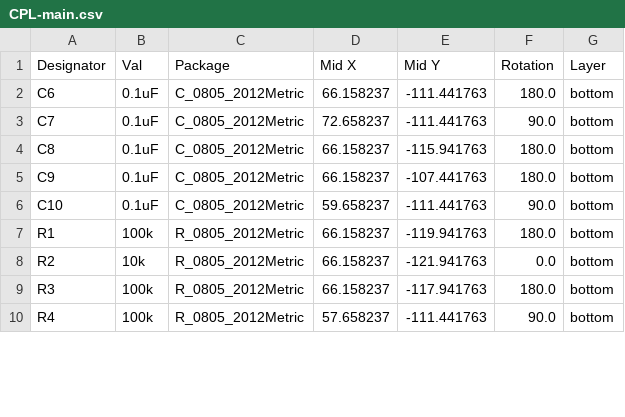
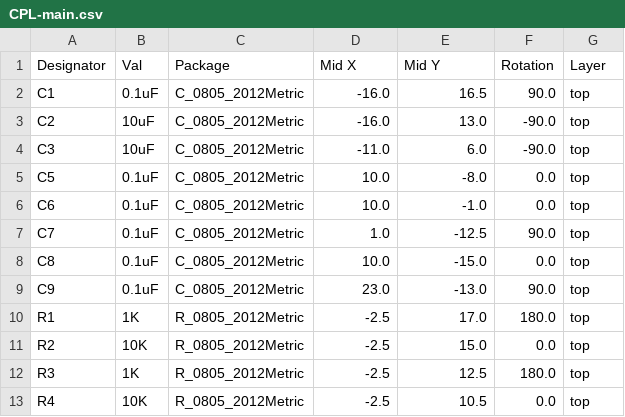
Before and after one commit to nearfactory/2024-toin-cansat, a CSV file: 回路-基板/main/jlcpcb/production_files/CPL-main.csv, drawn as a sheet; only a part is shown; the diff covers the shown part only.

```diff
--- a/回路-基板/main/jlcpcb/production_files/CPL-main.csv
+++ b/回路-基板/main/jlcpcb/production_files/CPL-main.csv
@@ -1,10 +1,13 @@
 Designator,Val,Package,Mid X,Mid Y,Rotation,Layer
-C6,0.1uF,C_0805_2012Metric,66.158237,-111.441763,180.0,bottom
-C7,0.1uF,C_0805_2012Metric,72.658237,-111.441763,90.0,bottom
-C8,0.1uF,C_0805_2012Metric,66.158237,-115.941763,180.0,bottom
-C9,0.1uF,C_0805_2012Metric,66.158237,-107.441763,180.0,bottom
-C10,0.1uF,C_0805_2012Metric,59.658237,-111.441763,90.0,bottom
-R1,100k,R_0805_2012Metric,66.158237,-119.941763,180.0,bottom
-R2,10k,R_0805_2012Metric,66.158237,-121.941763,0.0,bottom
-R3,100k,R_0805_2012Metric,66.158237,-117.941763,180.0,bottom
-R4,100k,R_0805_2012Metric,57.658237,-111.441763,90.0,bottom
+C1,0.1uF,C_0805_2012Metric,-16.0,16.5,90.0,top
+C2,10uF,C_0805_2012Metric,-16.0,13.0,-90.0,top
+C3,10uF,C_0805_2012Metric,-11.0,6.0,-90.0,top
+C5,0.1uF,C_0805_2012Metric,10.0,-8.0,0.0,top
+C6,0.1uF,C_0805_2012Metric,10.0,-1.0,0.0,top
+C7,0.1uF,C_0805_2012Metric,1.0,-12.5,90.0,top
+C8,0.1uF,C_0805_2012Metric,10.0,-15.0,0.0,top
+C9,0.1uF,C_0805_2012Metric,23.0,-13.0,90.0,top
+R1,1K,R_0805_2012Metric,-2.5,17.0,180.0,top
+R2,10K,R_0805_2012Metric,-2.5,15.0,0.0,top
+R3,1K,R_0805_2012Metric,-2.5,12.5,180.0,top
+R4,10K,R_0805_2012Metric,-2.5,10.5,0.0,top
```
Also changed, not shown: 3 added rows and 43 edited cells elsewhere in this file, 回路-基板/main/jlcpcb/production_files/BOM-main.csv, 24 other files.
